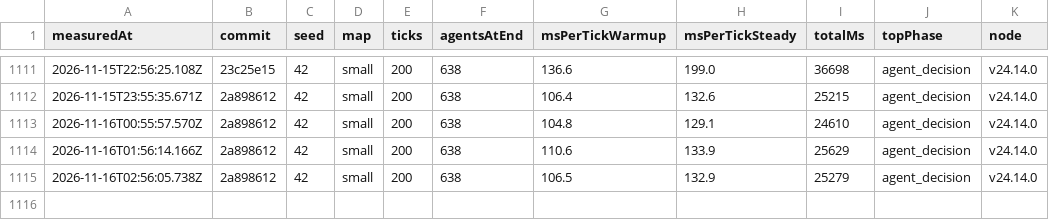
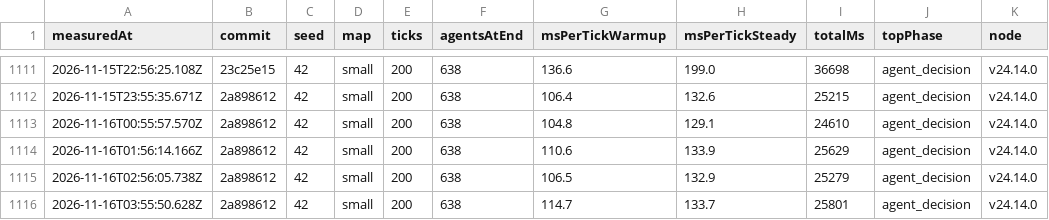
Before and after one commit to christianspliid-ui/threadbare, a TSV file: Docs/ops/tick-cost-trend.tsv, drawn as a sheet; only a part is shown, gaps mark what is left out; the diff names each change by its address in the sheet, - before the commit and + after, or states it on an @@ line.

```diff
--- a/Docs/ops/tick-cost-trend.tsv
+++ b/Docs/ops/tick-cost-trend.tsv
+row 1116: 2026-11-16T03:55:50.628Z | 2a898612 | 42 | small | 200 | 638 | 114.7 | 133.7 | 25801 | agent_decision | v24.14.0
```
Also changed, not shown: 2 other files.
